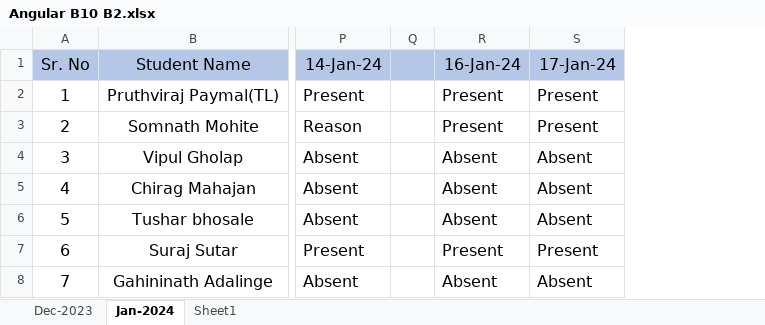
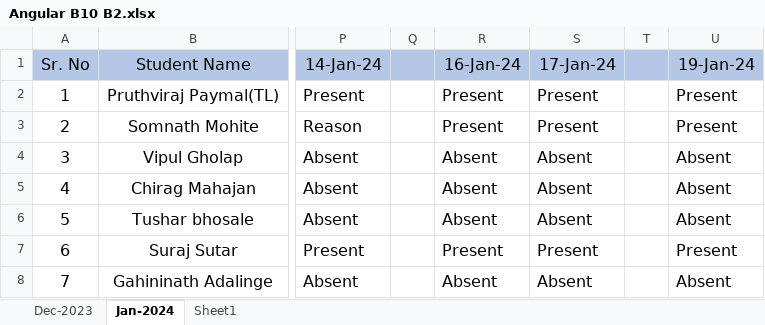
Before and after one commit to paymalpruthviraj/javascript, an Excel workbook: Angular B10 B2.xlsx, sheet Jan-2024, drawn as a sheet; only a part is shown, gaps mark what is left out; values as stored, in another font and other column widths than the file's, no borders; the diff names each change by its address in the sheet, - before the commit and + after, or states it on an @@ line.

```diff
--- a/Angular B10 B2.xlsx (sheet Jan-2024)
+++ b/Angular B10 B2.xlsx (sheet Jan-2024)
+column T, empty
+column U (19-Jan-24), rows 2-8: Present | Present | Absent | Absent | Absent | Present | Absent
```
Also changed, not shown: 2 other files.
